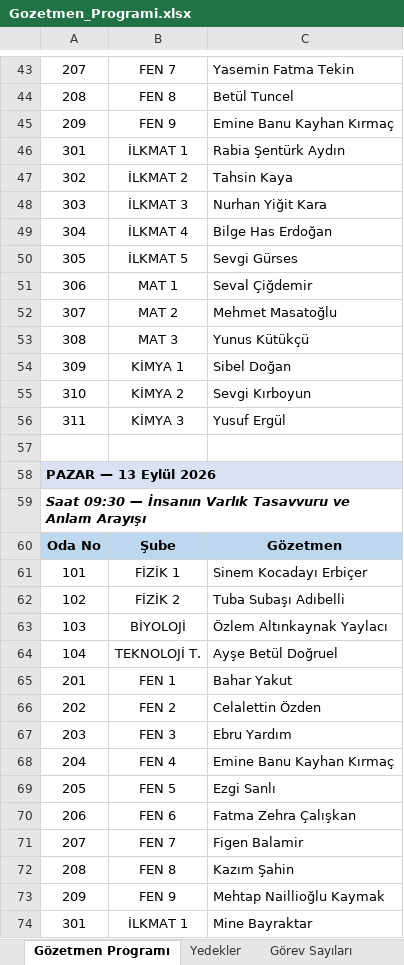
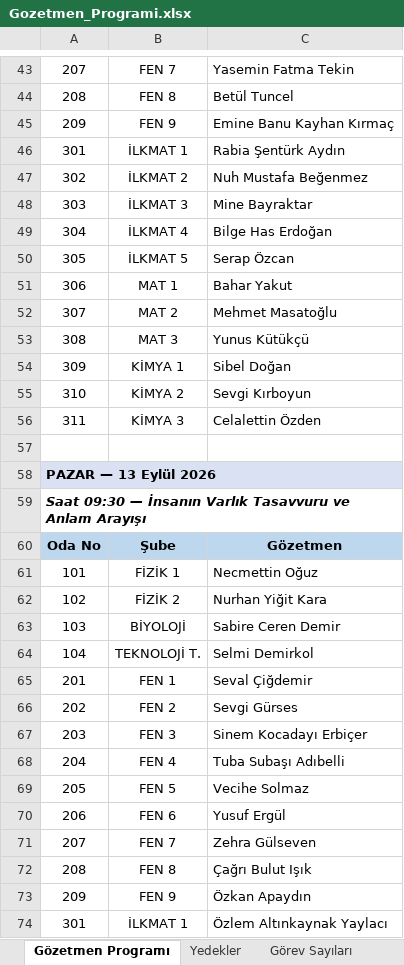
Before and after one commit to celikkanatsenay-hash/Deneme1, an Excel workbook: output/Gozetmen_Programi.xlsx, sheet Gözetmen Programı, drawn as a sheet; only a part is shown, gaps mark what is left out; values as stored, in another font and other column widths than the file's, no borders; removed rows and columns are numbered as before the commit, all else as after; the diff covers the shown part only; the diff names each change by its address in the sheet, - before the commit and + after, or states it on an @@ line.

```diff
--- a/output/Gozetmen_Programi.xlsx (sheet Gözetmen Programı)
+++ b/output/Gozetmen_Programi.xlsx (sheet Gözetmen Programı)
-C47: Tahsin Kaya
+C47: Nuh Mustafa Beğenmez
-C48: Nurhan Yiğit Kara
+C48: Mine Bayraktar
-C50: Sevgi Gürses
+C50: Serap Özcan
-C51: Seval Çiğdemir
+C51: Bahar Yakut
-C56: Yusuf Ergül
+C56: Celalettin Özden
-C61: Sinem Kocadayı Erbiçer
+C61: Necmettin Oğuz
-C62: Tuba Subaşı Adıbelli
+C62: Nurhan Yiğit Kara
-C63: Özlem Altınkaynak Yaylacı
+C63: Sabire Ceren Demir
-C64: Ayşe Betül Doğruel
+C64: Selmi Demirkol
-C65: Bahar Yakut
+C65: Seval Çiğdemir
-C66: Celalettin Özden
+C66: Sevgi Gürses
-C67: Ebru Yardım
+C67: Sinem Kocadayı Erbiçer
-C68: Emine Banu Kayhan Kırmaç
+C68: Tuba Subaşı Adıbelli
-C69: Ezgi Sanlı
+C69: Vecihe Solmaz
-C70: Fatma Zehra Çalışkan
+C70: Yusuf Ergül
-C71: Figen Balamir
+C71: Zehra Gülseven
-row 72: 208 | FEN 8 | Kazım Şahin
@@ row 73 moved to row 18: 209 @@
+row 72: 208 | FEN 8 | Çağrı Bulut Işık
@@ row 155 moved to row 73: 209 @@
-C74: Mine Bayraktar
+C74: Özlem Altınkaynak Yaylacı
```
Also changed, not shown: 6 added rows, 6 removed rows, 5 moved rows and 172 edited cells elsewhere in this sheet, sheet Görev Sayıları, sheet Yedekler, sheet Notlar.
